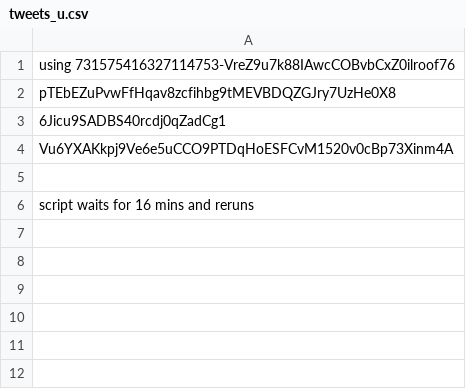
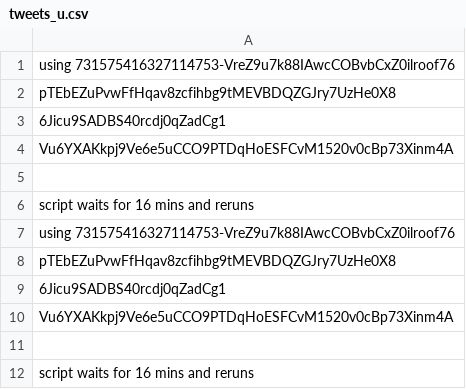
Before and after one commit to preetham-salehundam/twit-nomo, a CSV file: tweets_u.csv, drawn as a sheet; the diff names each change by its address in the sheet, - before the commit and + after, or states it on an @@ line.

Commit message:
updated from cron

```diff
--- a/tweets_u.csv
+++ b/tweets_u.csv
+row 7: using 731575416327114753-VreZ9u7k88IAwcCOBvbCxZ0ilroof76
+row 8: pTEbEZuPvwFfHqav8zcfihbg9tMEVBDQZGJry7UzHe0X8
+row 9: 6Jicu9SADBS40rcdj0qZadCg1
+row 10: Vu6YXAKkpj9Ve6e5uCCO9PTDqHoESFCvM1520v0cBp73Xinm4A
+row 11: (empty)
+row 12: script waits for 16 mins and reruns
```
